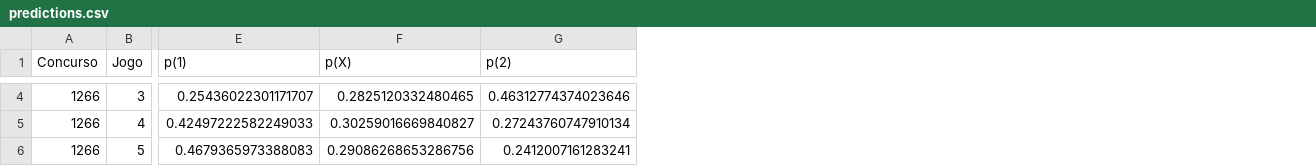
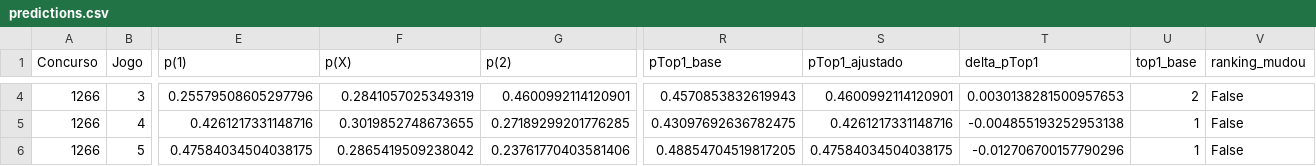
Before and after one commit to marcosvilhena87/loteca-9s-5d-0t-9-5-5, a CSV file: output/predictions.csv, drawn as a sheet; only a part is shown, gaps mark what is left out; the diff covers the shown part only; the diff names each change by its address in the sheet, - before the commit and + after, or states it on an @@ line.

```diff
--- a/output/predictions.csv
+++ b/output/predictions.csv
+column R (pTop1_base), rows 4-6: 0.4570853832619943 | 0.43097692636782475 | 0.48854704519817205
+column S (pTop1_ajustado), rows 4-6: 0.4600992114120901 | 0.4261217331148716 | 0.47584034504038175
+column T (delta_pTop1), rows 4-6: 0.0030138281500957653 | -0.004855193252953138 | -0.012706700157790296
+column U (top1_base), rows 4-6: 2 | 1 | 1
+column V (ranking_mudou), rows 4-6: all False
-E4 (p(1)): 0.25436022301171707
+E4 (p(1)): 0.25579508605297796
-F4 (p(X)): 0.2825120332480465
+F4 (p(X)): 0.2841057025349319
-G4 (p(2)): 0.46312774374023646
+G4 (p(2)): 0.4600992114120901
-E5 (p(1)): 0.42497222582249033
+E5 (p(1)): 0.4261217331148716
-F5 (p(X)): 0.30259016669840827
+F5 (p(X)): 0.3019852748673655
-G5 (p(2)): 0.27243760747910134
+G5 (p(2)): 0.27189299201776285
-E6 (p(1)): 0.4679365973388083
+E6 (p(1)): 0.47584034504038175
-F6 (p(X)): 0.29086268653286756
+F6 (p(X)): 0.2865419509238042
-G6 (p(2)): 0.2412007161283241
+G6 (p(2)): 0.23761770403581406
```
Also changed, not shown: 134 edited cells elsewhere in this file, 5 other files.
